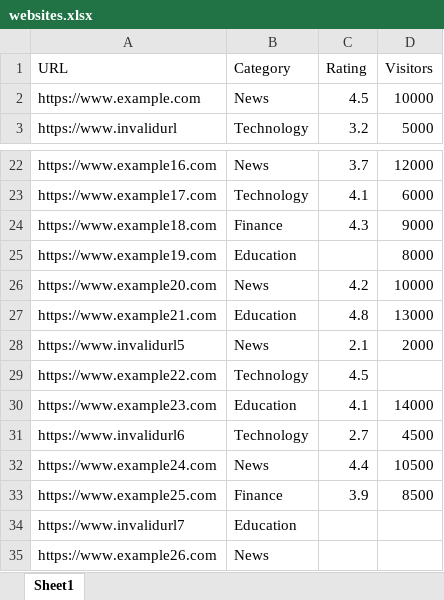
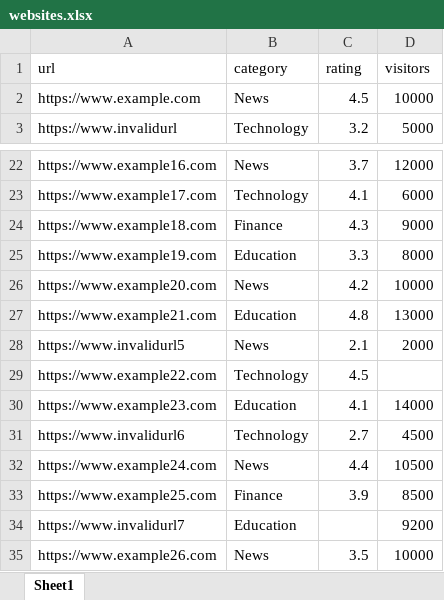
Before and after one commit to stringfestdata/modern-analytics-excel-book, an Excel workbook: datasets/websites.xlsx, sheet Sheet1, drawn as a sheet; only a part is shown, gaps mark what is left out; values as stored, in another font and other column widths than the file's, no borders; removed rows and columns are numbered as before the commit, all else as after; the diff names each change by its address in the sheet, - before the commit and + after, or states it on an @@ line.

```diff
--- a/datasets/websites.xlsx (sheet Sheet1)
+++ b/datasets/websites.xlsx (sheet Sheet1)
-row 1: URL | Category | Rating | Visitors
+row 1: url | category | rating | visitors
-C25: (empty)
+C25: 3.3
-D34: (empty)
+D34: 9200
-C35: (empty)
+C35: 3.5
-D35: (empty)
+D35: 10000
```
Also changed, not shown: datasets/penguins.xlsx, 8 other files.
